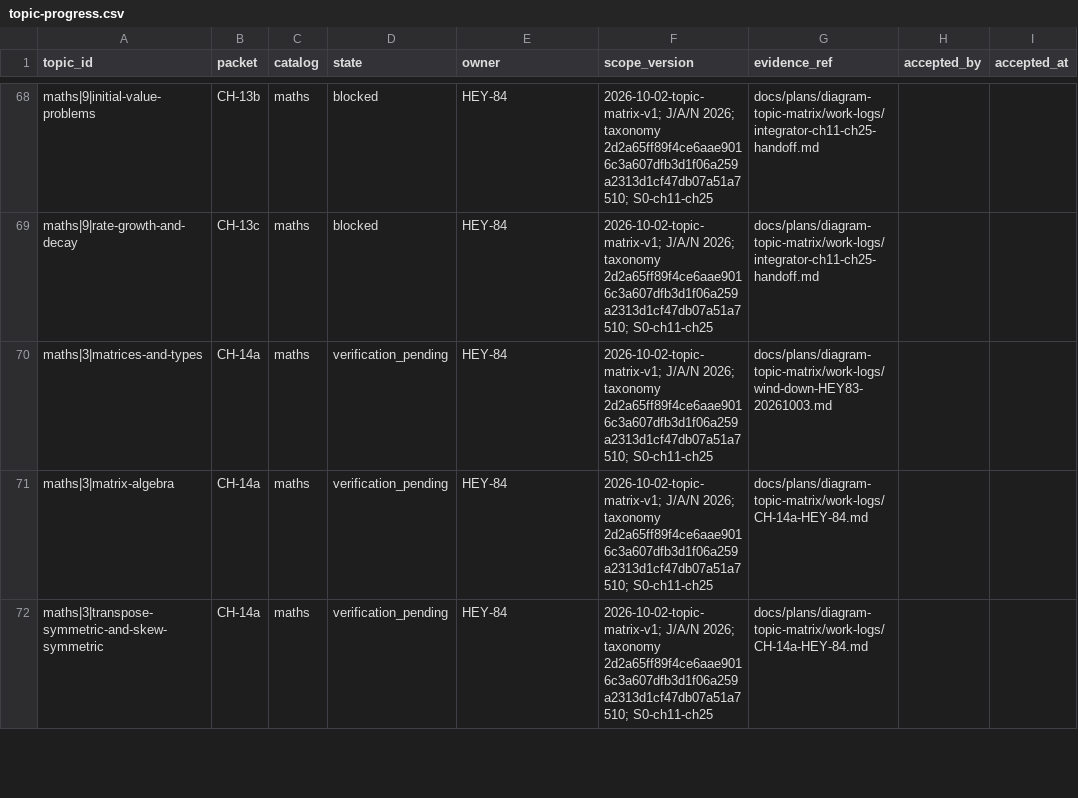
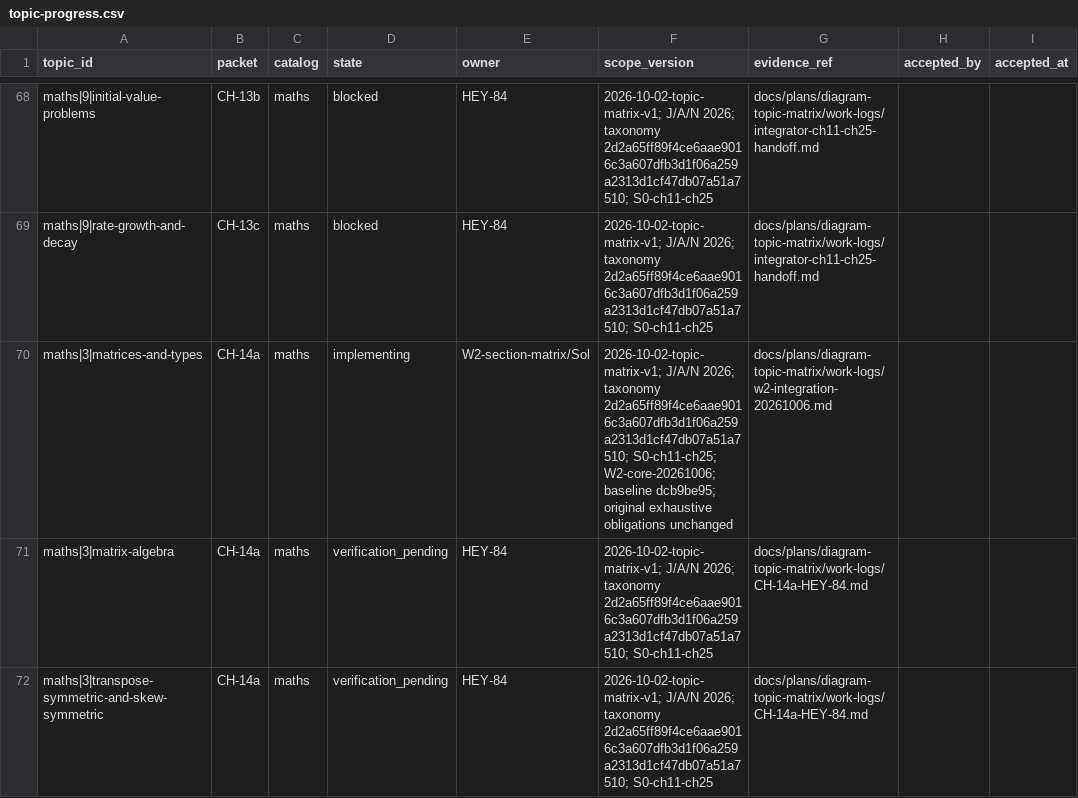
Before and after one commit to kaizen403/heytutor, a CSV file: docs/plans/diagram-topic-matrix/topic-progress.csv, drawn as a sheet; only a part is shown, gaps mark what is left out; the diff covers the shown part only; the diff names each change by its address in the sheet, - before the commit and + after, or states it on an @@ line.

Commit message:
Register Wave2 repair ownership and frozen evidence scope

```diff
--- a/docs/plans/diagram-topic-matrix/topic-progress.csv
+++ b/docs/plans/diagram-topic-matrix/topic-progress.csv
-D70 (state): verification_pending
+D70 (state): implementing
-E70 (owner): HEY-84
+E70 (owner): W2-section-matrix/Sol
-F70 (scope_version): …taxonomy 2d2a65ff89f4ce6aae9016c3a607dfb3d1f06a259a2313d1cf47db07a51a7510; S0-ch11-ch25
+F70 (scope_version): …taxonomy 2d2a65ff89f4ce6aae9016c3a607dfb3d1f06a259a2313d1cf47db07a51a7510; S0-ch11-ch25; W2-core-20261006; baseline dcb9be95; original exhaustive obligations unchanged
-G70 (evidence_ref): docs/plans/diagram-topic-matrix/work-logs/wind-down-HEY83-20261003.md
+G70 (evidence_ref): docs/plans/diagram-topic-matrix/work-logs/w2-integration-20261006.md
```
Also changed, not shown: 28 edited cells elsewhere in this file, 1 other file.
